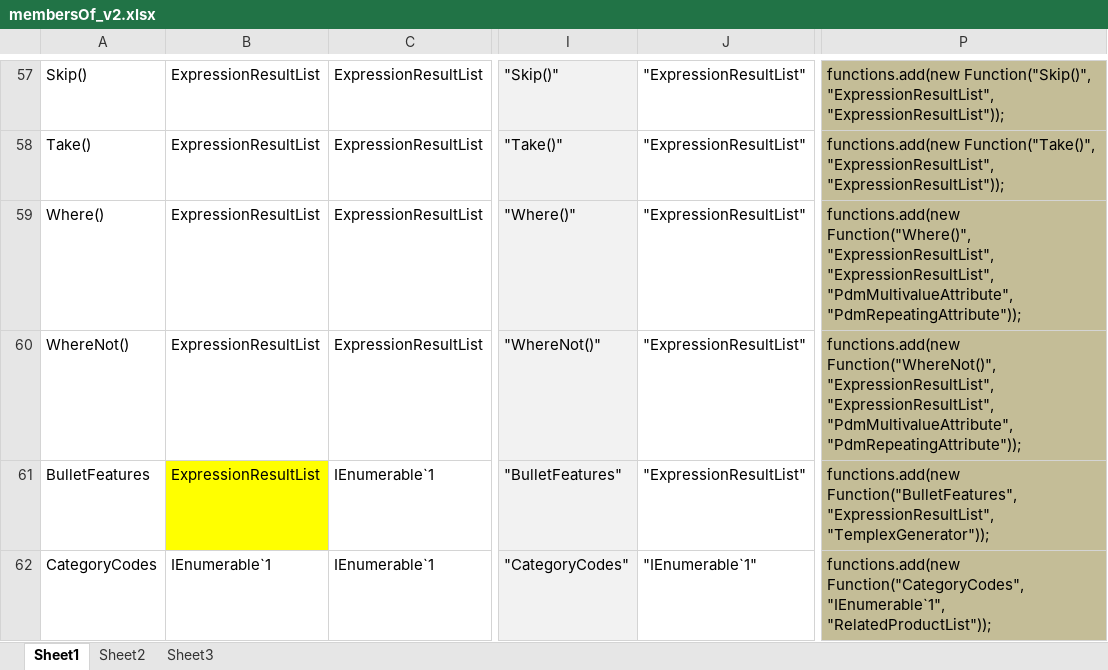
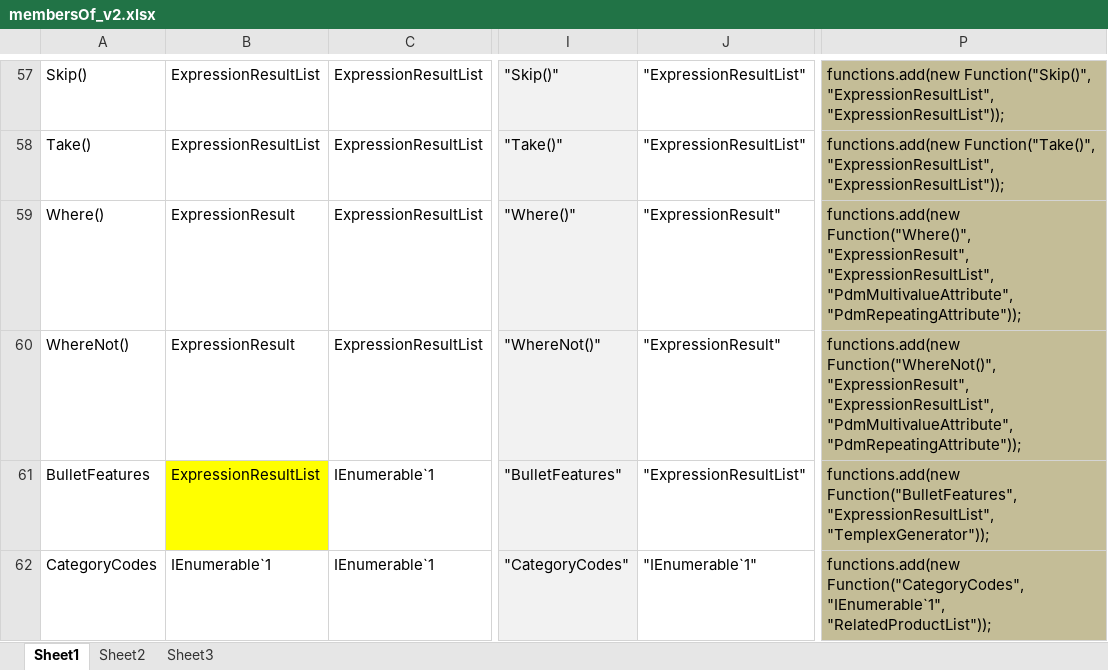
Before and after one commit to reheda/Tpad, an Excel workbook: membersOf_v2.xlsx, sheet Sheet1, drawn as a sheet; only a part is shown, gaps mark what is left out; values as stored, in another font and other column widths than the file's, no borders; the diff names each change by its address in the sheet, - before the commit and + after, or states it on an @@ line.

```diff
--- a/membersOf_v2.xlsx (sheet Sheet1)
+++ b/membersOf_v2.xlsx (sheet Sheet1)
-B59:B60: ExpressionResultList
+B59:B60: ExpressionResult
-J59:J60: "ExpressionResultList"
+J59:J60: "ExpressionResult"
-P59: functions.add(new Function("Where()", "ExpressionResultList", "ExpressionResultList", "PdmMultivalueAttribute",…
+P59: functions.add(new Function("Where()", "ExpressionResult", "ExpressionResultList", "PdmMultivalueAttribute",…
-P60: functions.add(new Function("WhereNot()", "ExpressionResultList", "ExpressionResultList", "PdmMultivalueAttribute",…
+P60: functions.add(new Function("WhereNot()", "ExpressionResult", "ExpressionResultList", "PdmMultivalueAttribute",…
```
Also changed, not shown: 1 other file.
